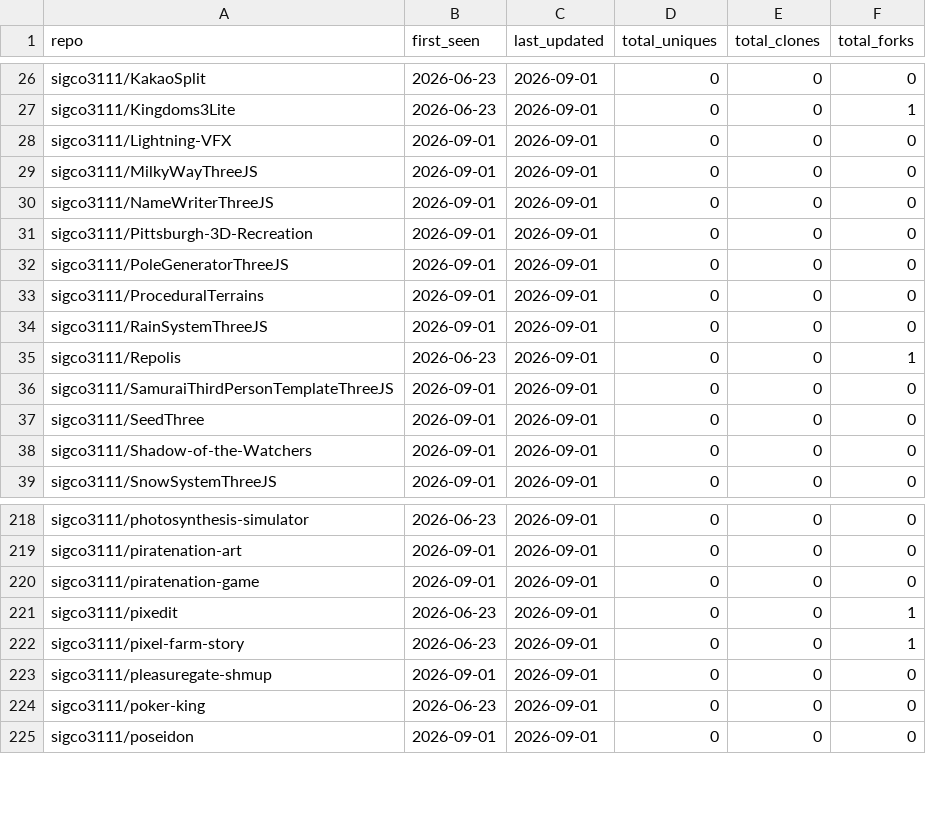
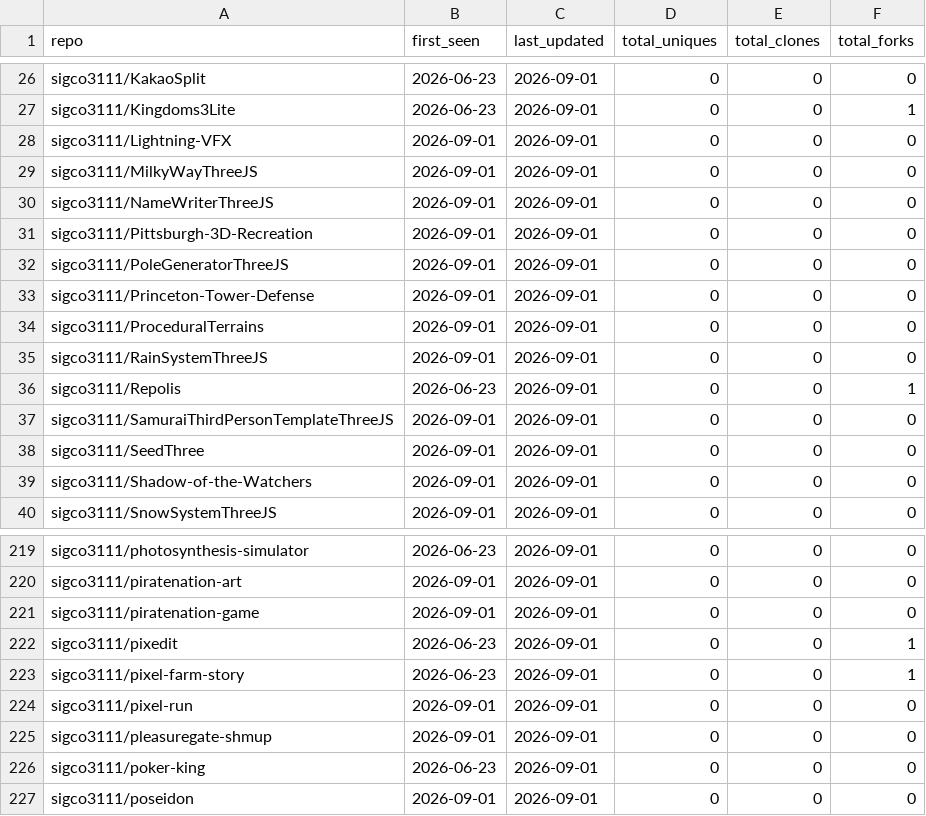
Before and after one commit to sigco3111/Repolis, a CSV file: data/logs/_cumulative.csv, drawn as a sheet; only a part is shown, gaps mark what is left out; the diff names each change by its address in the sheet, - before the commit and + after, or states it on an @@ line.

```diff
--- a/data/logs/_cumulative.csv
+++ b/data/logs/_cumulative.csv
+row 33: sigco3111/Princeton-Tower-Defense | 2026-09-01 | 2026-09-01 | 0 | 0 | 0
+row 224: sigco3111/pixel-run | 2026-09-01 | 2026-09-01 | 0 | 0 | 0
```
